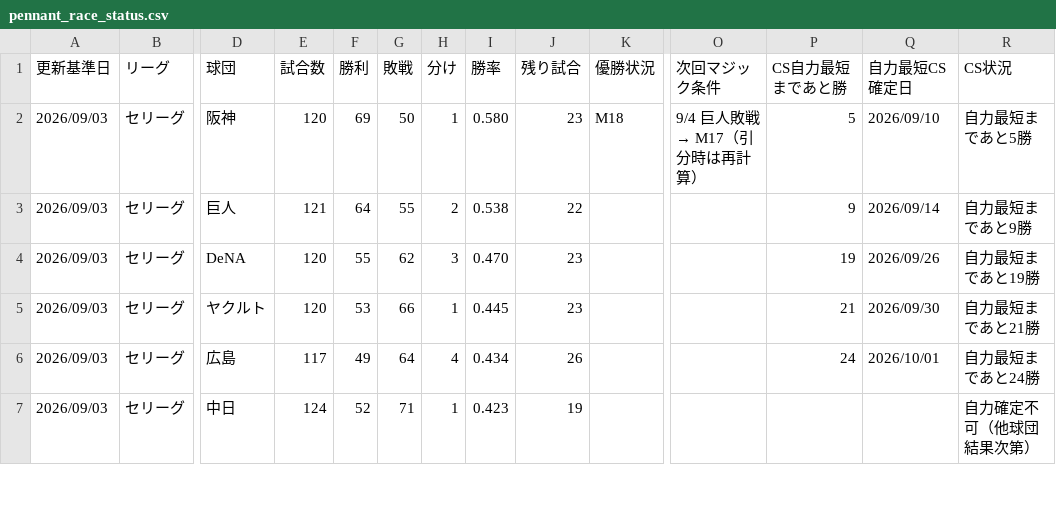
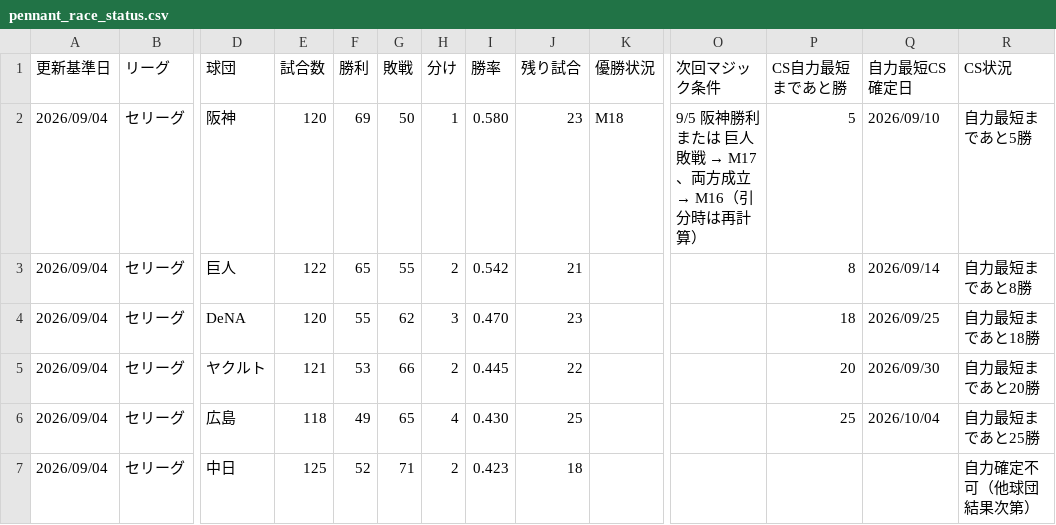
Before and after one commit to hitoshihirai07-hash/player-lens.pages, a CSV file: data/pennant_race_status.csv, drawn as a sheet; only a part is shown, gaps mark what is left out; the diff covers the shown part only; the diff names each change by its address in the sheet, - before the commit and + after, or states it on an @@ line.

```diff
--- a/data/pennant_race_status.csv
+++ b/data/pennant_race_status.csv
-A2:A7 (更新基準日): 2026/09/03
+A2:A7 (更新基準日): 2026/09/04
@@ O2 (次回マジック条件): 9/4 巨人敗戦 → M17（引分時は再計算） → 9/5 阪神勝利 または 巨人敗戦 → M17、両方成立 → M16（引分時は再計算） @@
-E3 (試合数): 121
+E3 (試合数): 122
-F3 (勝利): 64
+F3 (勝利): 65
-I3 (勝率): 0.538
+I3 (勝率): 0.542
-J3 (残り試合): 22
+J3 (残り試合): 21
-P3 (CS自力最短まであと勝): 9
+P3 (CS自力最短まであと勝): 8
-R3 (CS状況): 自力最短まであと9勝
+R3 (CS状況): 自力最短まであと8勝
-P4 (CS自力最短まであと勝): 19
+P4 (CS自力最短まであと勝): 18
-Q4 (自力最短CS確定日): 2026/09/26
+Q4 (自力最短CS確定日): 2026/09/25
-R4 (CS状況): 自力最短まであと19勝
+R4 (CS状況): 自力最短まであと18勝
-E5 (試合数): 120
+E5 (試合数): 121
-H5 (分け): 1
+H5 (分け): 2
-J5 (残り試合): 23
+J5 (残り試合): 22
-P5 (CS自力最短まであと勝): 21
+P5 (CS自力最短まであと勝): 20
-R5 (CS状況): 自力最短まであと21勝
+R5 (CS状況): 自力最短まであと20勝
-E6 (試合数): 117
+E6 (試合数): 118
-G6 (敗戦): 64
+G6 (敗戦): 65
-I6 (勝率): 0.434
+I6 (勝率): 0.430
-J6 (残り試合): 26
+J6 (残り試合): 25
-P6 (CS自力最短まであと勝): 24
+P6 (CS自力最短まであと勝): 25
-Q6 (自力最短CS確定日): 2026/10/01
+Q6 (自力最短CS確定日): 2026/10/04
-R6 (CS状況): 自力最短まであと24勝
+R6 (CS状況): 自力最短まであと25勝
-E7 (試合数): 124
+E7 (試合数): 125
-H7 (分け): 1
+H7 (分け): 2
-J7 (残り試合): 19
+J7 (残り試合): 18
```
Also changed, not shown: 37 edited cells elsewhere in this file, data/2026stats_pitcher.csv, data/preview_starter.csv, 16 other files.
